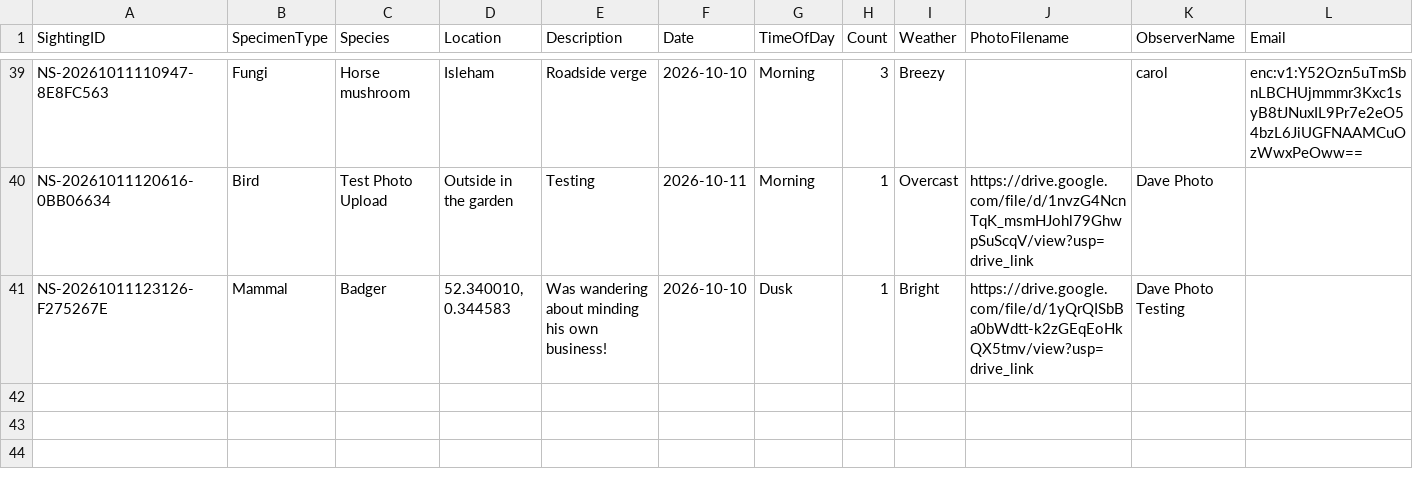
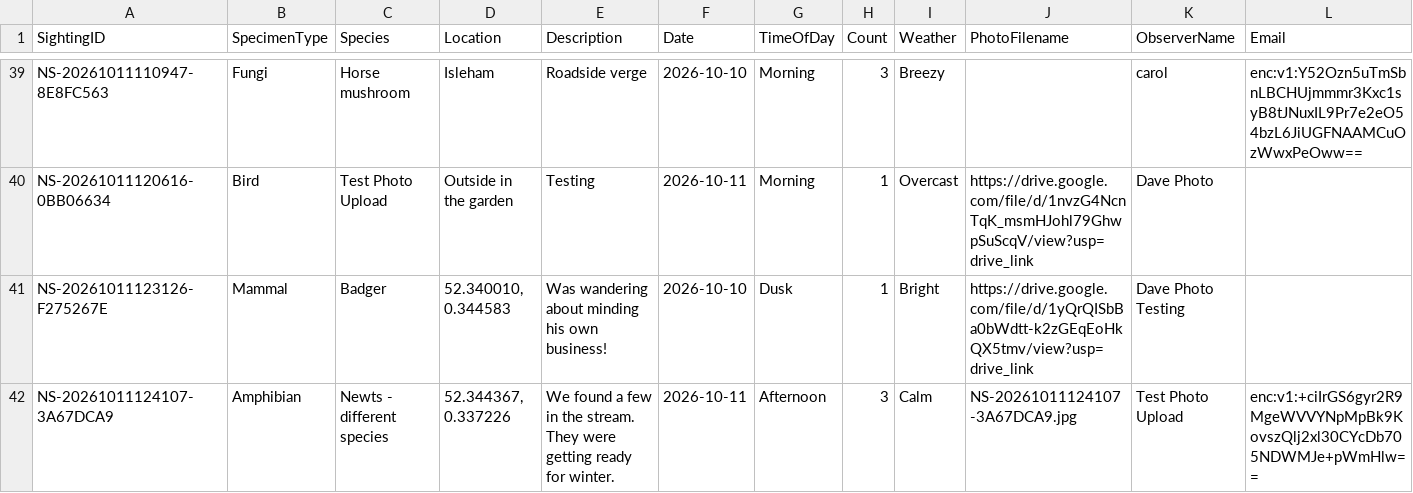
Before and after one commit to davidaitchison13/Nature-Soham, a CSV file: Database.csv, drawn as a sheet; only a part is shown, gaps mark what is left out; rows hold the shown columns only; the diff names each change by its address in the sheet, - before the commit and + after, or states it on an @@ line.

```diff
--- a/Database.csv
+++ b/Database.csv
+row 42: NS-20261011124107-3A67DCA9 | Amphibian | Newts - different species | 52.344367, 0.337226 | We found a few in the stream. They were getting ready for winter. | 2026-10-11 | Afternoon | 3 | Calm | NS-20261011124107-3A67DCA9.jpg | Test Photo Upload | enc:v1:+ciIrGS6gyr2R9MgeWVVYNpMpBk9KovszQlj2xl30CYcDb705NDWMJe+pWmHlw==
```
